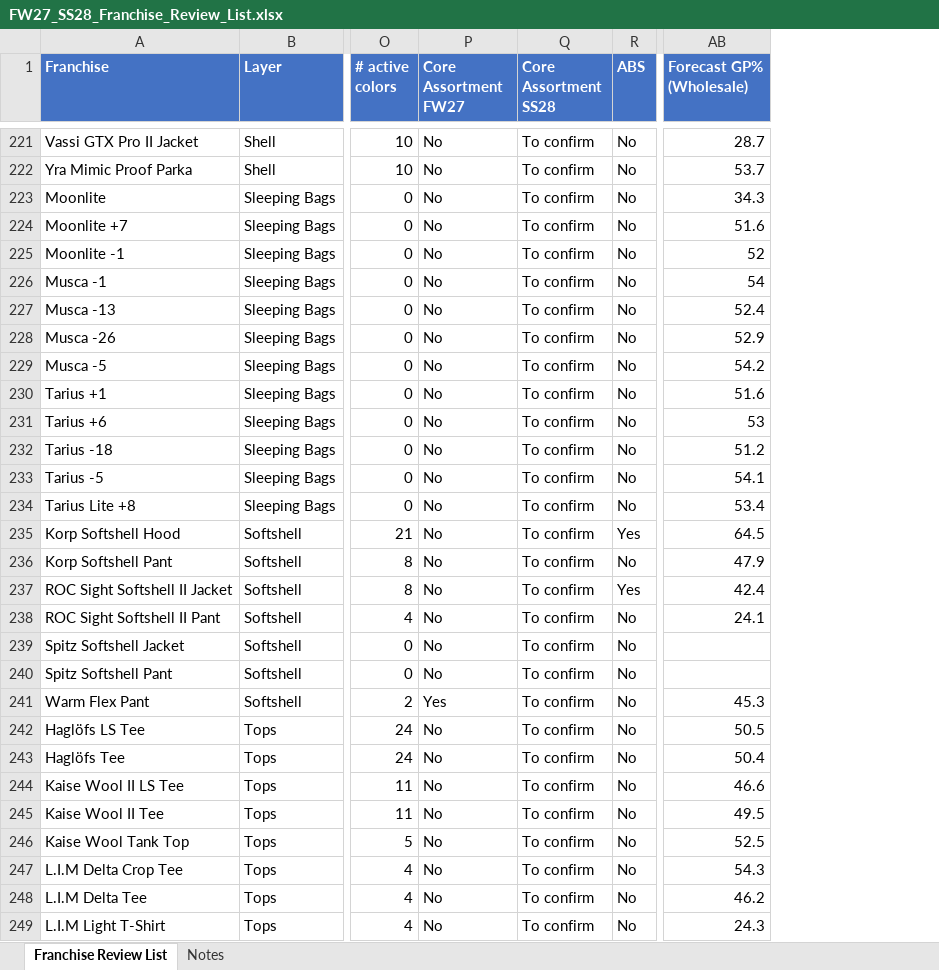
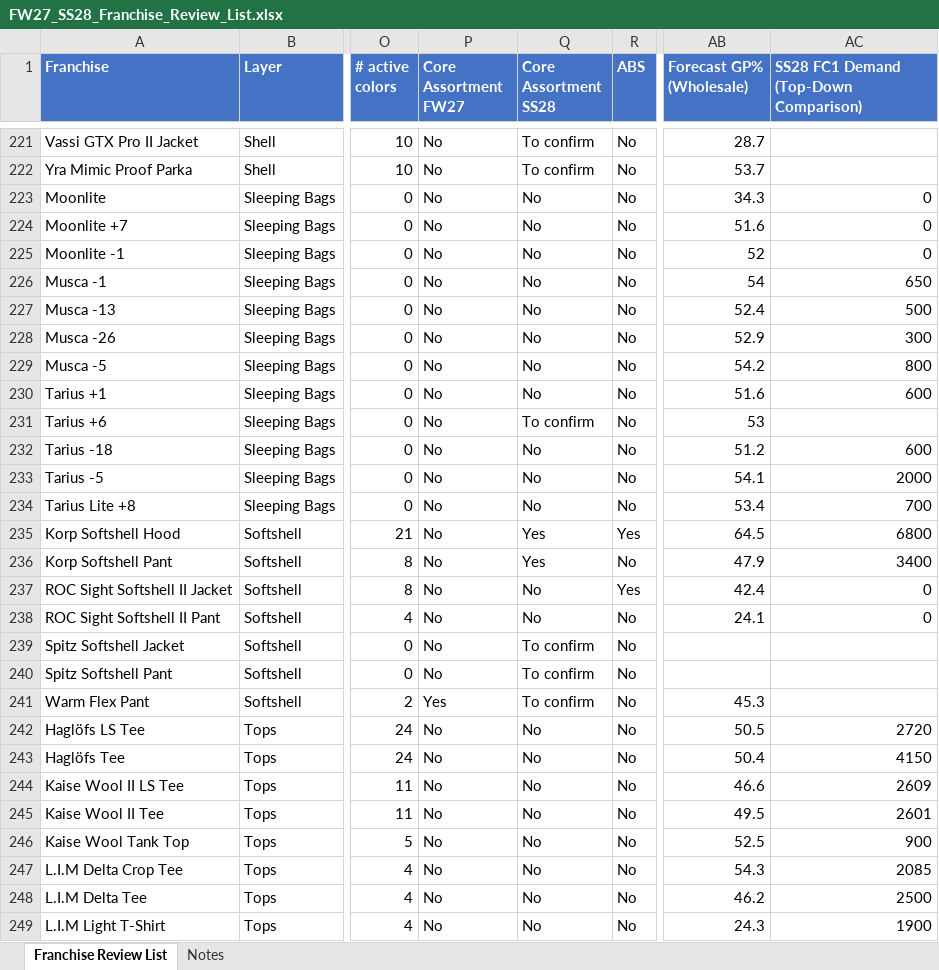
Before and after one commit to surflongboard/project_bob, an Excel workbook: data/range_review/outputs/FW27_SS28_Franchise_Review_List.xlsx, sheet Franchise Review List, drawn as a sheet; only a part is shown, gaps mark what is left out; values as stored, in another font and other column widths than the file's, no borders; the diff covers the shown part only; the diff names each change by its address in the sheet, - before the commit and + after, or states it on an @@ line.

```diff
--- a/data/range_review/outputs/FW27_SS28_Franchise_Review_List.xlsx (sheet Franchise Review List)
+++ b/data/range_review/outputs/FW27_SS28_Franchise_Review_List.xlsx (sheet Franchise Review List)
+column AC, row 1: SS28 FC1 Demand (Top-Down Comparison); rows 223-249: 0 | 0 | 0 | 650 | 500 | 300 | 800 | 600 |  | 600 | 2000 | 700 | 6800 | 3400 | 0 | 0 |  |  |  | 2720 | 4150 | 2609 | 2601 | 900 | 2085 | 2500 | 1900
-Q223:Q230 (Core Assortment SS28): To confirm
+Q223:Q230 (Core Assortment SS28): No
-Q232:Q234 (Core Assortment SS28): To confirm
+Q232:Q234 (Core Assortment SS28): No
-Q235:Q236 (Core Assortment SS28): To confirm
+Q235:Q236 (Core Assortment SS28): Yes
-Q237:Q238 (Core Assortment SS28): To confirm
+Q237:Q238 (Core Assortment SS28): No
-Q242:Q249 (Core Assortment SS28): To confirm
+Q242:Q249 (Core Assortment SS28): No
```
Also changed, not shown: 167 edited cells elsewhere in this sheet, sheet Notes, 7 other files.
